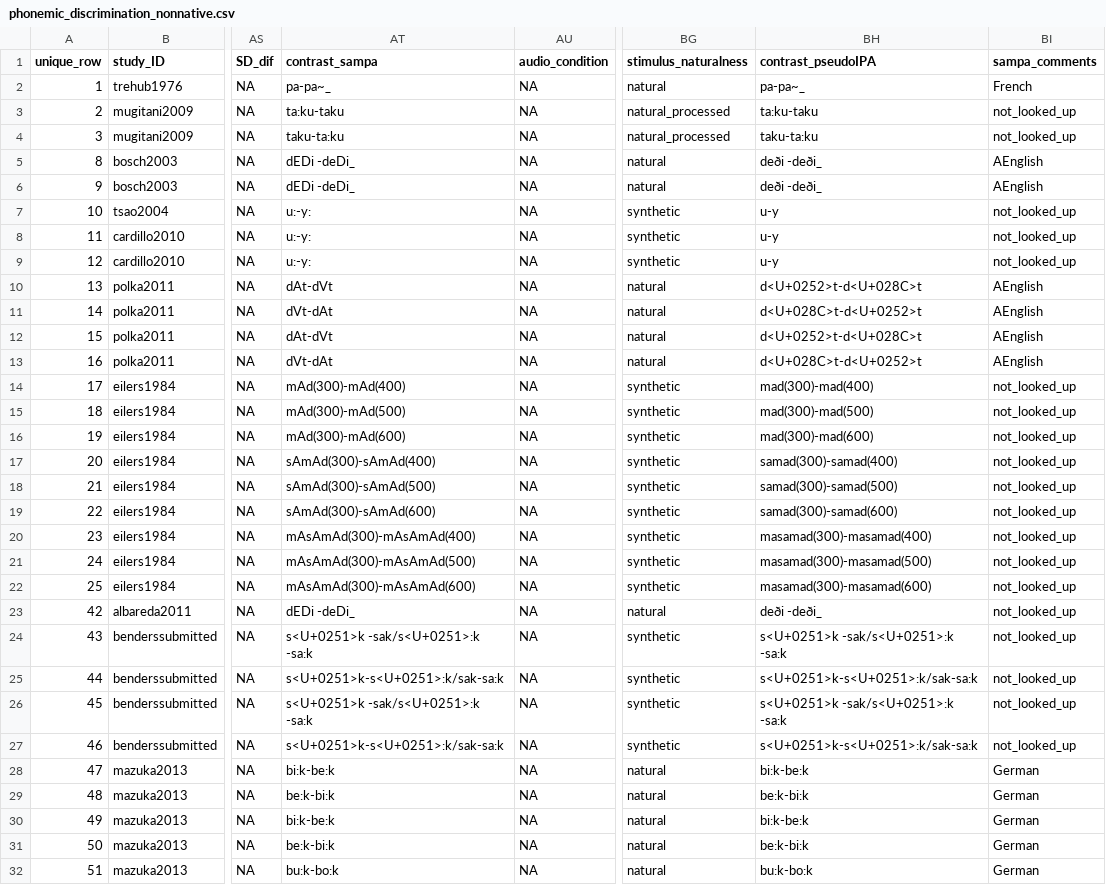
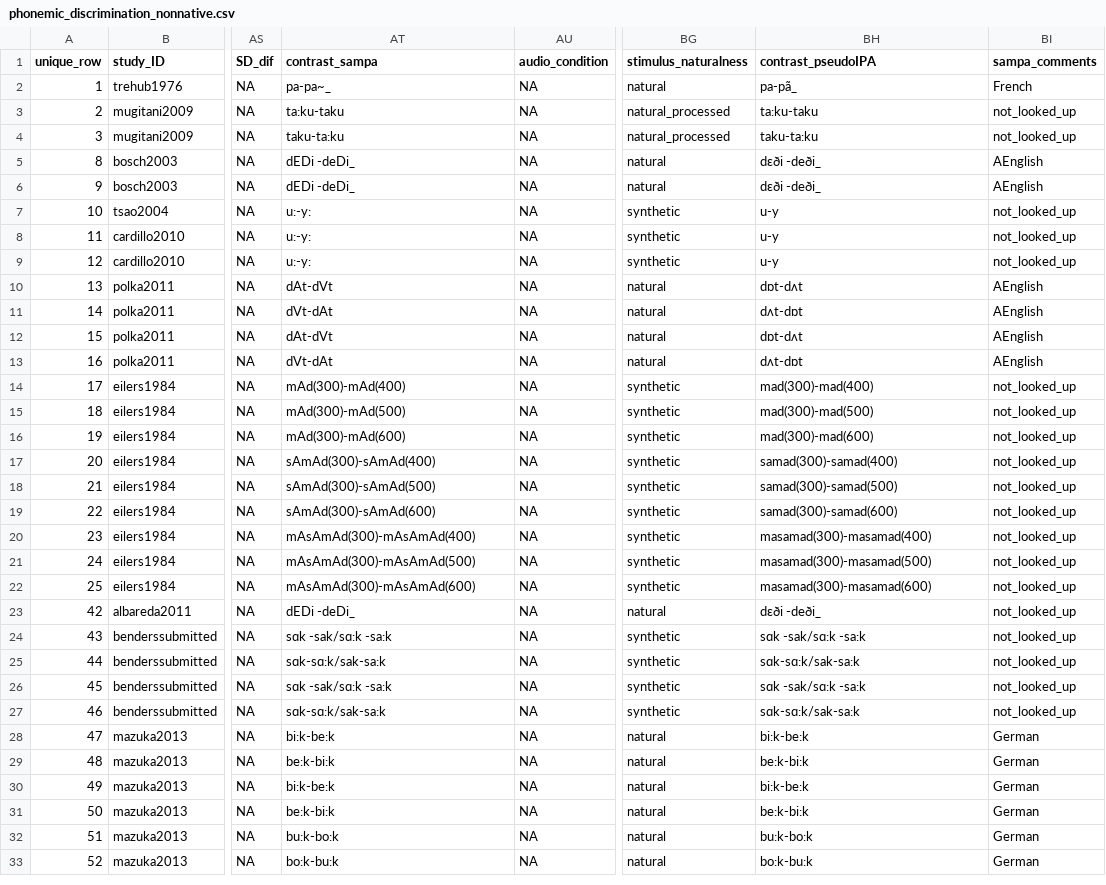
Before and after one commit to langcog/metalab2, a CSV file: shinyapps/site_data/csv/phonemic_discrimination_nonnative.csv, drawn as a sheet; only a part is shown, gaps mark what is left out; the shorter side is filled out with more unchanged rows; the diff covers the shown part only; the diff names each change by its address in the sheet, - before the commit and + after, or states it on an @@ line.

```diff
--- a/shinyapps/site_data/csv/phonemic_discrimination_nonnative.csv
+++ b/shinyapps/site_data/csv/phonemic_discrimination_nonnative.csv
-BH2 (contrast_pseudoIPA): pa-pa~_
+BH2 (contrast_pseudoIPA): pa-pã_
-BH5:BH6 (contrast_pseudoIPA): deði -deði_
+BH5:BH6 (contrast_pseudoIPA): dεði -deði_
-BH10 (contrast_pseudoIPA): d<U+0252>t-d<U+028C>t
+BH10 (contrast_pseudoIPA): dɒt-dʌt
-BH11 (contrast_pseudoIPA): d<U+028C>t-d<U+0252>t
+BH11 (contrast_pseudoIPA): dʌt-dɒt
-BH12 (contrast_pseudoIPA): d<U+0252>t-d<U+028C>t
+BH12 (contrast_pseudoIPA): dɒt-dʌt
-BH13 (contrast_pseudoIPA): d<U+028C>t-d<U+0252>t
+BH13 (contrast_pseudoIPA): dʌt-dɒt
-BH23 (contrast_pseudoIPA): deði -deði_
+BH23 (contrast_pseudoIPA): dεði -deði_
-AT24 (contrast_sampa): s<U+0251>k -sak/s<U+0251>:k -sa:k
+AT24 (contrast_sampa): sɑk -sak/sɑ:k -sa:k
-BH24 (contrast_pseudoIPA): s<U+0251>k -sak/s<U+0251>:k -sa:k
+BH24 (contrast_pseudoIPA): sɑk -sak/sɑ:k -sa:k
-AT25 (contrast_sampa): s<U+0251>k-s<U+0251>:k/sak-sa:k
+AT25 (contrast_sampa): sɑk-sɑ:k/sak-sa:k
-BH25 (contrast_pseudoIPA): s<U+0251>k-s<U+0251>:k/sak-sa:k
+BH25 (contrast_pseudoIPA): sɑk-sɑ:k/sak-sa:k
-AT26 (contrast_sampa): s<U+0251>k -sak/s<U+0251>:k -sa:k
+AT26 (contrast_sampa): sɑk -sak/sɑ:k -sa:k
-BH26 (contrast_pseudoIPA): s<U+0251>k -sak/s<U+0251>:k -sa:k
+BH26 (contrast_pseudoIPA): sɑk -sak/sɑ:k -sa:k
-AT27 (contrast_sampa): s<U+0251>k-s<U+0251>:k/sak-sa:k
+AT27 (contrast_sampa): sɑk-sɑ:k/sak-sa:k
-BH27 (contrast_pseudoIPA): s<U+0251>k-s<U+0251>:k/sak-sa:k
+BH27 (contrast_pseudoIPA): sɑk-sɑ:k/sak-sa:k
```
Also changed, not shown: 5 edited cells elsewhere in this file, shinyapps/site_data/csv/Cross-situational_word-learning.csv, shinyapps/site_data/csv/Mispron.csv, 25 other files.
